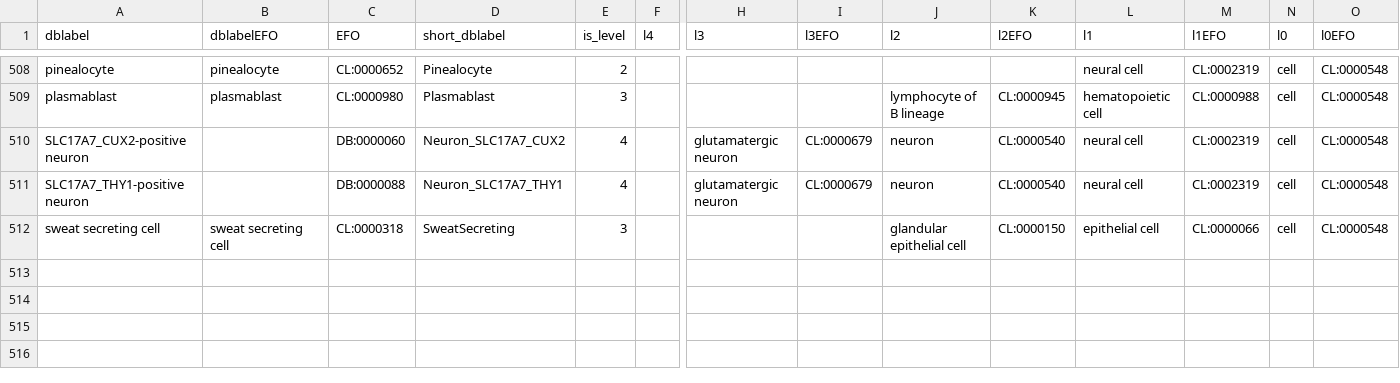
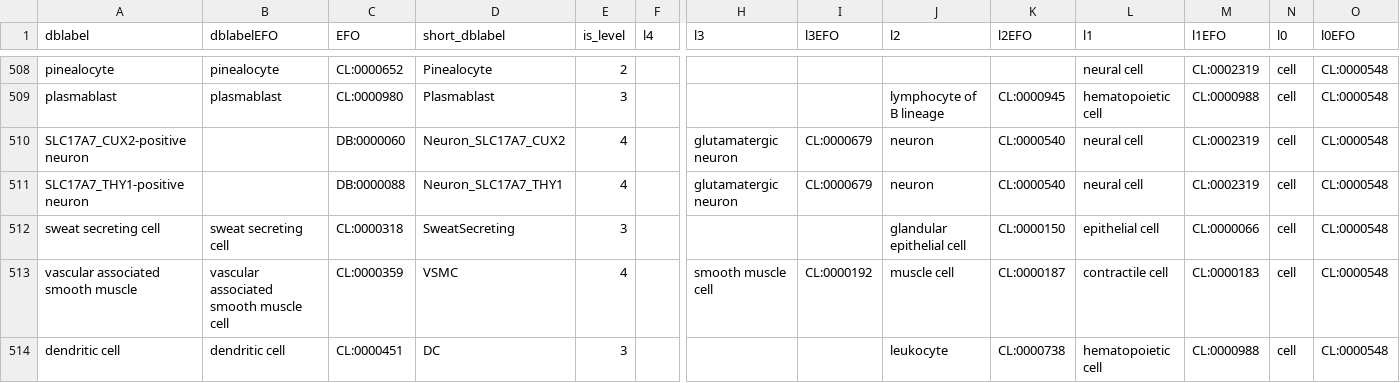
Before and after one commit to bedapub/besca, a TSV file: besca/datasets/nomenclature/CellTypes_v1.tsv, drawn as a sheet; only a part is shown, gaps mark what is left out; rows hold the shown columns only; the diff names each change by its address in the sheet, - before the commit and + after, or states it on an @@ line.

Commit message:
Update CellTypes_v1.tsv
Added
vascular associated smooth muscle cell	CL:0000359
dendritic cell	CL:0000451
used in liver tox atlas.

```diff
--- a/besca/datasets/nomenclature/CellTypes_v1.tsv
+++ b/besca/datasets/nomenclature/CellTypes_v1.tsv
+row 513: vascular associated smooth muscle | vascular associated smooth muscle cell | CL:0000359 | VSMC | 4 |  | smooth muscle cell | CL:0000192 | muscle cell | CL:0000187 | contractile cell | CL:0000183 | cell | CL:0000548
+row 514: dendritic cell | dendritic cell | CL:0000451 | DC | 3 |  |  |  | leukocyte | CL:0000738 | hematopoietic cell | CL:0000988 | cell | CL:0000548
```
